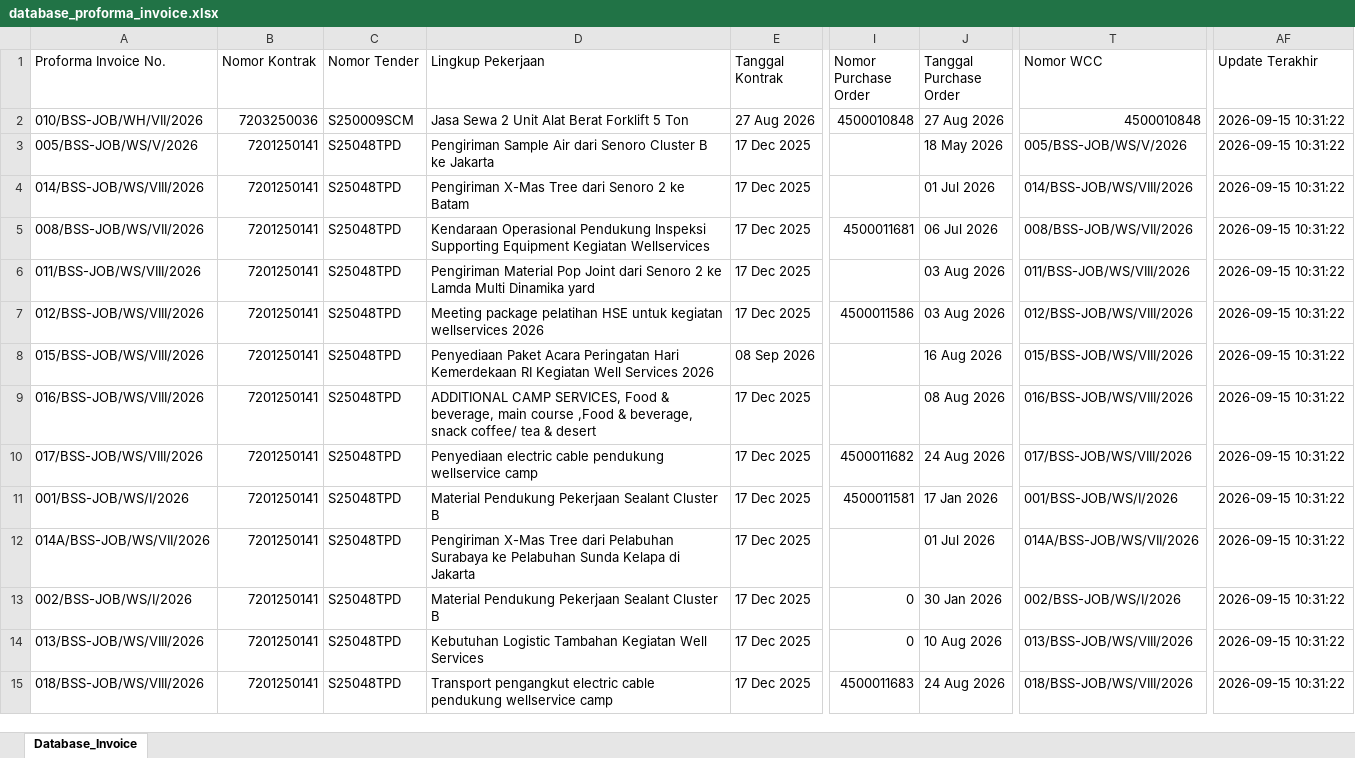
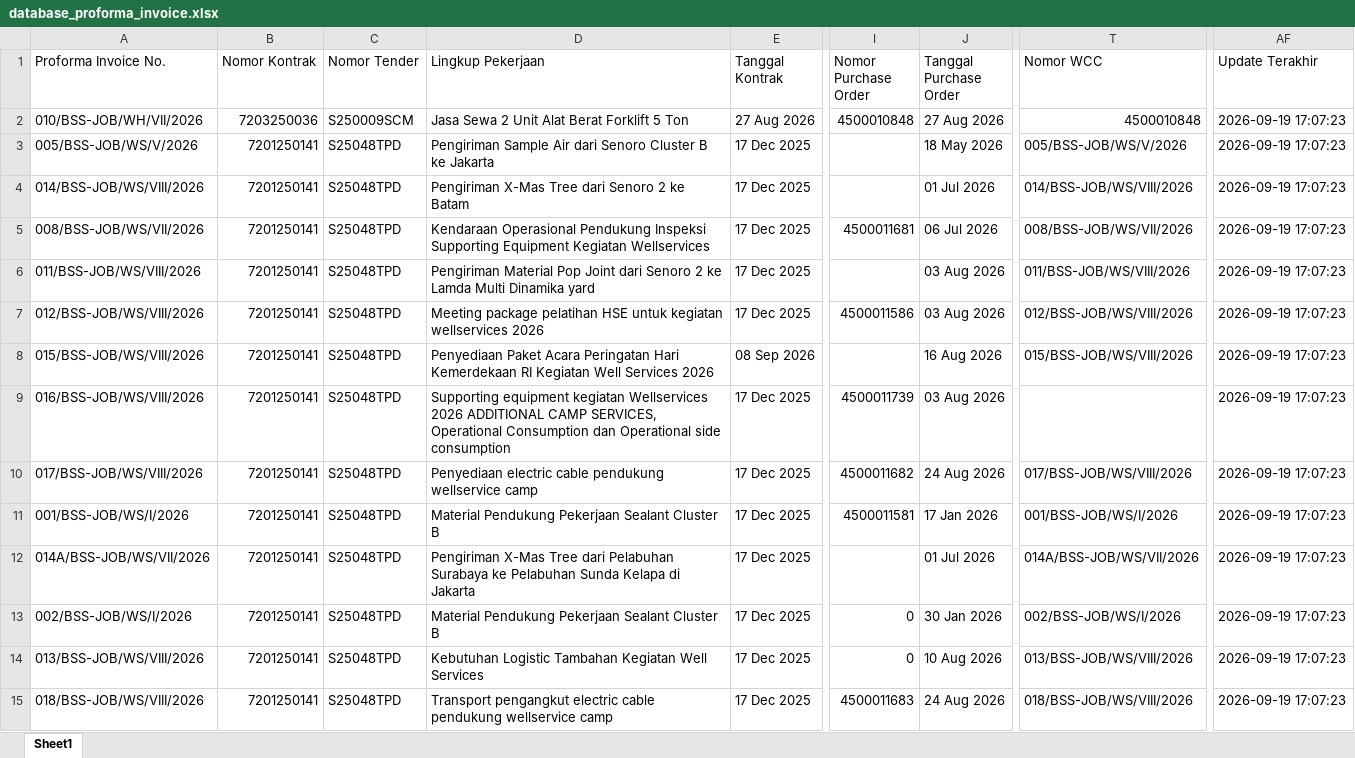
Before and after one commit to onesimussuriadi-coding/Dashboard-Proforma-Invoice-General-Services, an Excel workbook: database_penyimpanan_aman/database_proforma_invoice.xlsx, sheet Sheet1, drawn as a sheet; only a part is shown, gaps mark what is left out; values as stored, in another font and other column widths than the file's, no cell formats; the diff covers the shown part only; the diff names each change by its address in the sheet, - before the commit and + after, or states it on an @@ line.

```diff
--- a/database_penyimpanan_aman/database_proforma_invoice.xlsx (sheet Sheet1)
+++ b/database_penyimpanan_aman/database_proforma_invoice.xlsx (sheet Sheet1)
-sheet tab: Database_Invoice
+sheet tab: Sheet1
-AF2:AF15 (Update Terakhir): 2026-09-15 10:31:22
+AF2:AF15 (Update Terakhir): 2026-09-19 17:07:23
-D9 (Lingkup Pekerjaan): ADDITIONAL CAMP SERVICES, Food & beverage, main course ,Food & beverage, snack coffee/ tea & desert
+D9 (Lingkup Pekerjaan): Supporting equipment kegiatan Wellservices 2026 ADDITIONAL CAMP SERVICES, Operational Consumption dan Operational side consumption
-I9 (Nomor Purchase Order): (empty)
+I9 (Nomor Purchase Order): 4500011739
-J9 (Tanggal Purchase Order): 08 Aug 2026
+J9 (Tanggal Purchase Order): 03 Aug 2026
-T9 (Nomor WCC): 016/BSS-JOB/WS/VIII/2026
+T9 (Nomor WCC): (empty)
```
Also changed, not shown: 36 edited cells elsewhere in this sheet, cell formats, database_penyimpanan_aman/database_transaksi_rincian.xlsx, 1 other file.
